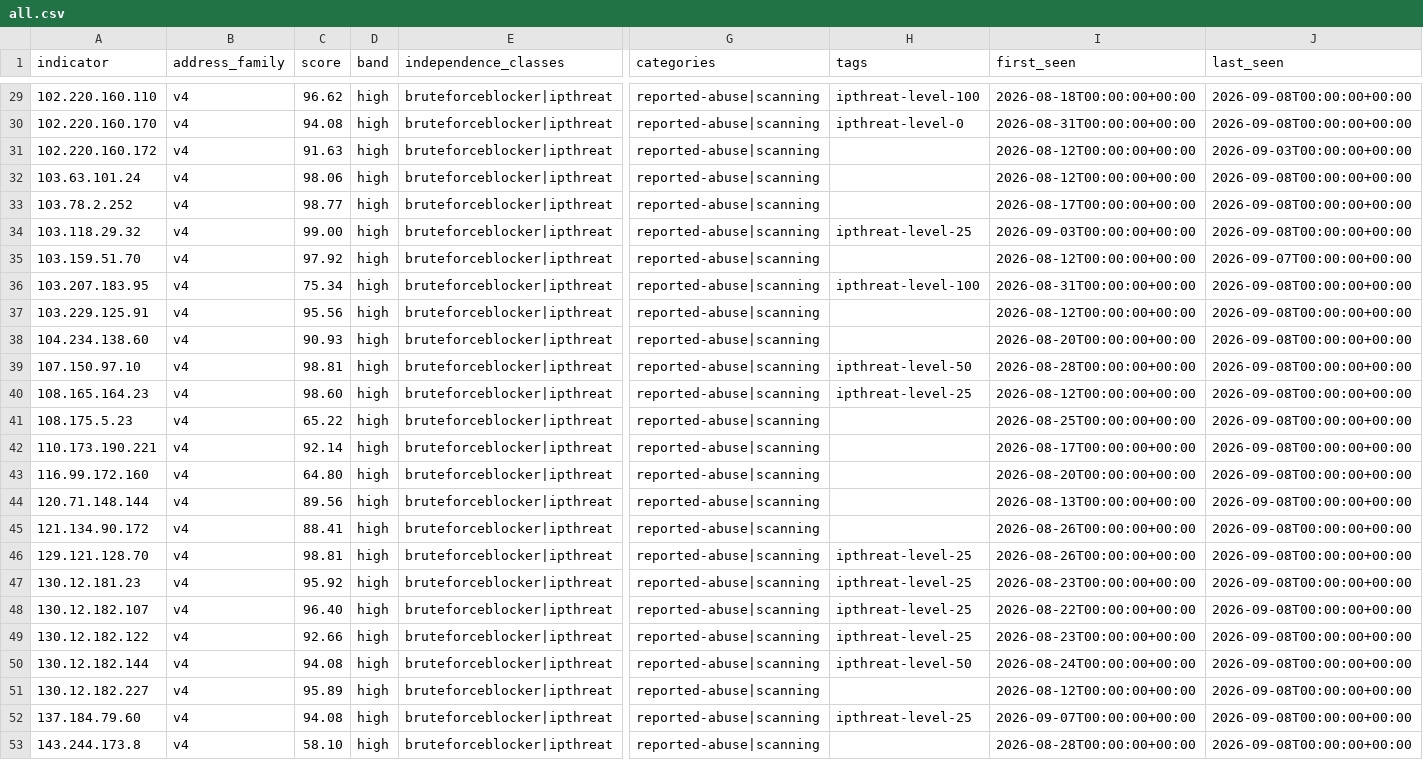
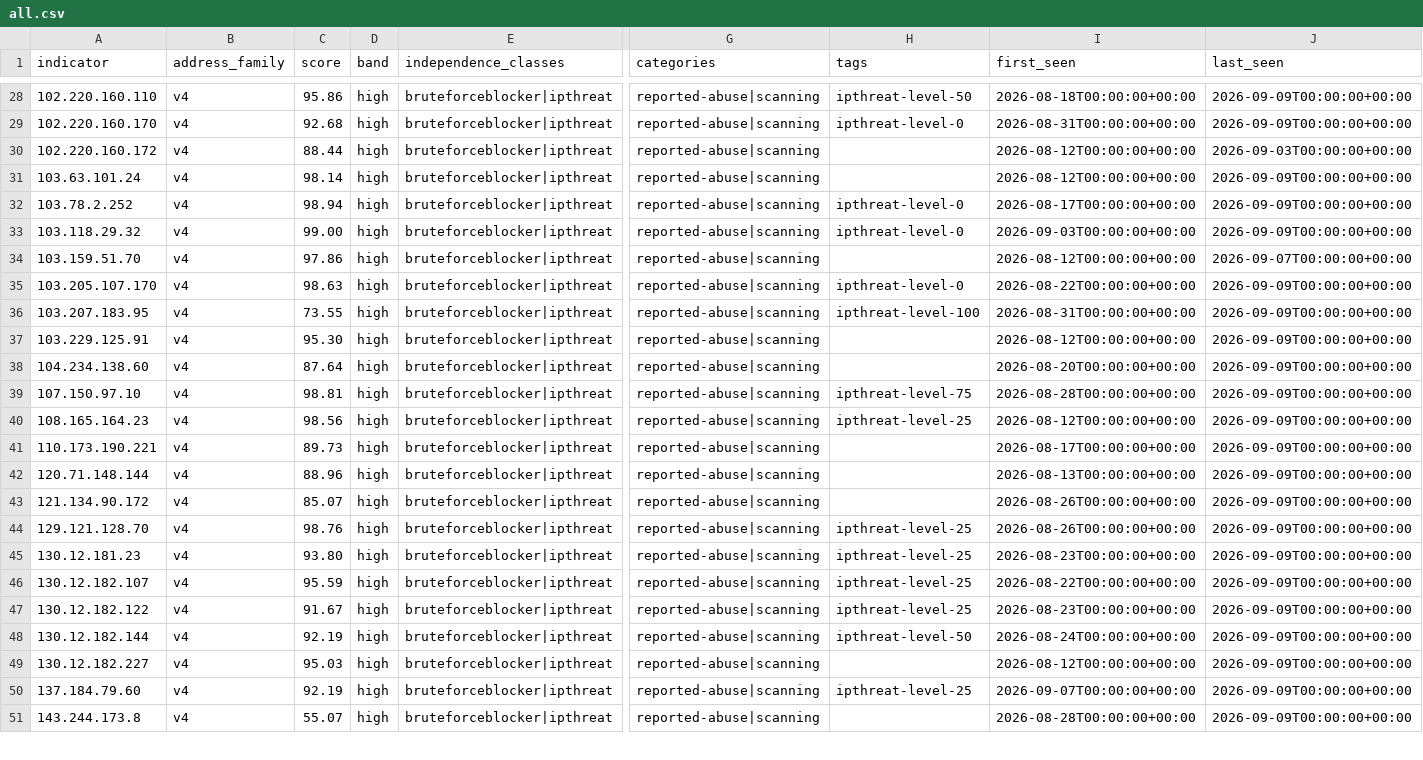
Before and after one commit to neilweitzel/xfeeds, a CSV file: feeds/clean/all.csv, drawn as a sheet; only a part is shown, gaps mark what is left out; removed rows and columns are numbered as before the commit, all else as after; rows hold the shown columns only; the diff covers the shown part only; the diff names each change by its address in the sheet, - before the commit and + after, or states it on an @@ line.

```diff
--- a/feeds/clean/all.csv
+++ b/feeds/clean/all.csv
-C28 (score): 96.62
+C28 (score): 95.86
-H28 (tags): ipthreat-level-100
+H28 (tags): ipthreat-level-50
-J28:J29 (last_seen): 2026-09-08T00:00:00+00:00
+J28:J29 (last_seen): 2026-09-09T00:00:00+00:00
-C29 (score): 94.08
+C29 (score): 92.68
-C30 (score): 91.63
+C30 (score): 88.44
-C31 (score): 98.06
+C31 (score): 98.14
-J31:J33 (last_seen): 2026-09-08T00:00:00+00:00
+J31:J33 (last_seen): 2026-09-09T00:00:00+00:00
-C32 (score): 98.77
+C32 (score): 98.94
-H32 (tags): (empty)
+H32 (tags): ipthreat-level-0
-H33 (tags): ipthreat-level-25
+H33 (tags): ipthreat-level-0
-C34 (score): 97.92
+C34 (score): 97.86
+row 35: 103.205.107.170 | v4 | 98.63 | high | bruteforceblocker|ipthreat | reported-abuse|scanning | ipthreat-level-0 | 2026-08-22T00:00:00+00:00 | 2026-09-09T00:00:00+00:00
-C36 (score): 75.34
+C36 (score): 73.55
-J36:J40 (last_seen): 2026-09-08T00:00:00+00:00
+J36:J40 (last_seen): 2026-09-09T00:00:00+00:00
-C37 (score): 95.56
+C37 (score): 95.30
-C38 (score): 90.93
+C38 (score): 87.64
-H39 (tags): ipthreat-level-50
+H39 (tags): ipthreat-level-75
-C40 (score): 98.60
+C40 (score): 98.56
-row 41: 108.175.5.23 | v4 | 65.22 | high | bruteforceblocker|ipthreat | reported-abuse|scanning |  | 2026-08-25T00:00:00+00:00 | 2026-09-08T00:00:00+00:00
-C41 (score): 92.14
+C41 (score): 89.73
-J41 (last_seen): 2026-09-08T00:00:00+00:00
+J41 (last_seen): 2026-09-09T00:00:00+00:00
-row 43: 116.99.172.160 | v4 | 64.80 | high | bruteforceblocker|ipthreat | reported-abuse|scanning |  | 2026-08-20T00:00:00+00:00 | 2026-09-08T00:00:00+00:00
-C42 (score): 89.56
+C42 (score): 88.96
-J42:J51 (last_seen): 2026-09-08T00:00:00+00:00
+J42:J51 (last_seen): 2026-09-09T00:00:00+00:00
-C43 (score): 88.41
+C43 (score): 85.07
-C44 (score): 98.81
+C44 (score): 98.76
-C45 (score): 95.92
+C45 (score): 93.80
-C46 (score): 96.40
+C46 (score): 95.59
-C47 (score): 92.66
+C47 (score): 91.67
-C48 (score): 94.08
+C48 (score): 92.19
-C49 (score): 95.89
+C49 (score): 95.03
-C50 (score): 94.08
+C50 (score): 92.19
-C51 (score): 58.10
+C51 (score): 55.07
```
Also changed, not shown: 1 added row, 2 removed rows and 95 edited cells elsewhere in this file, 52 other files.
